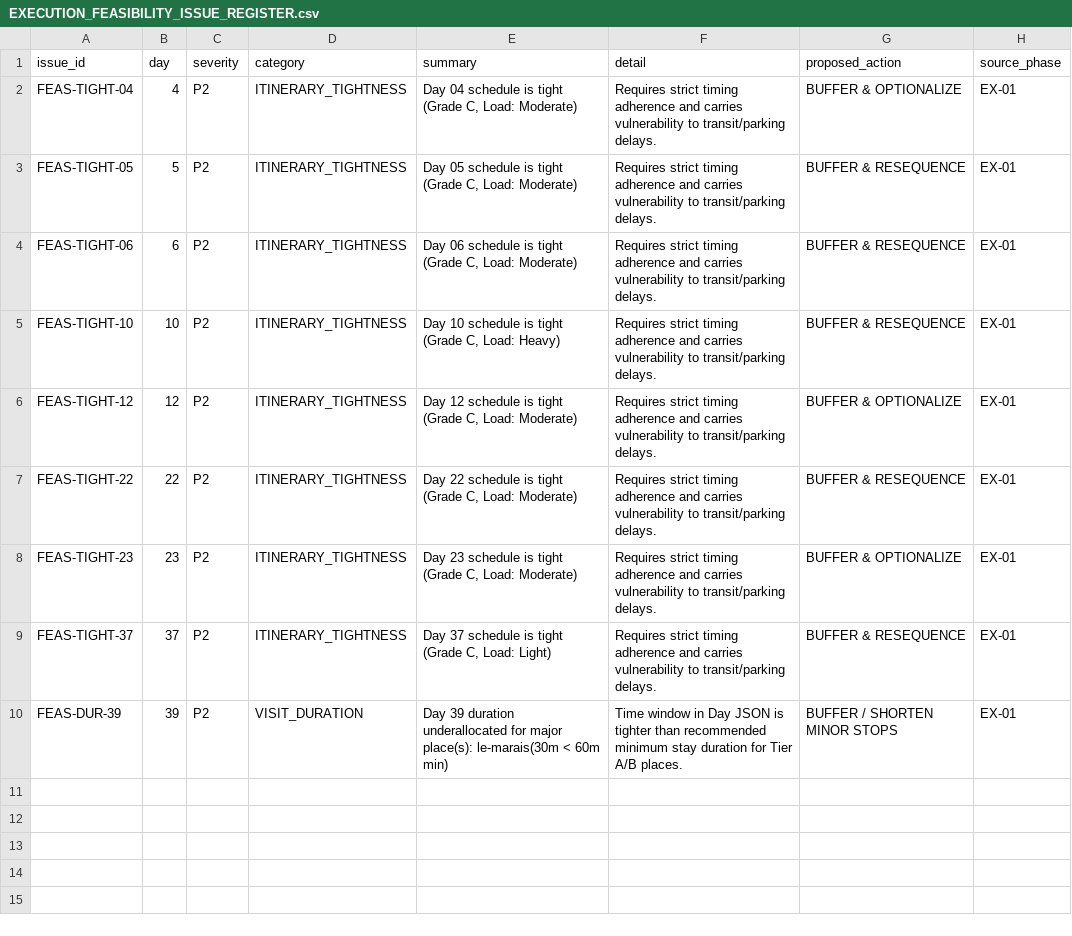
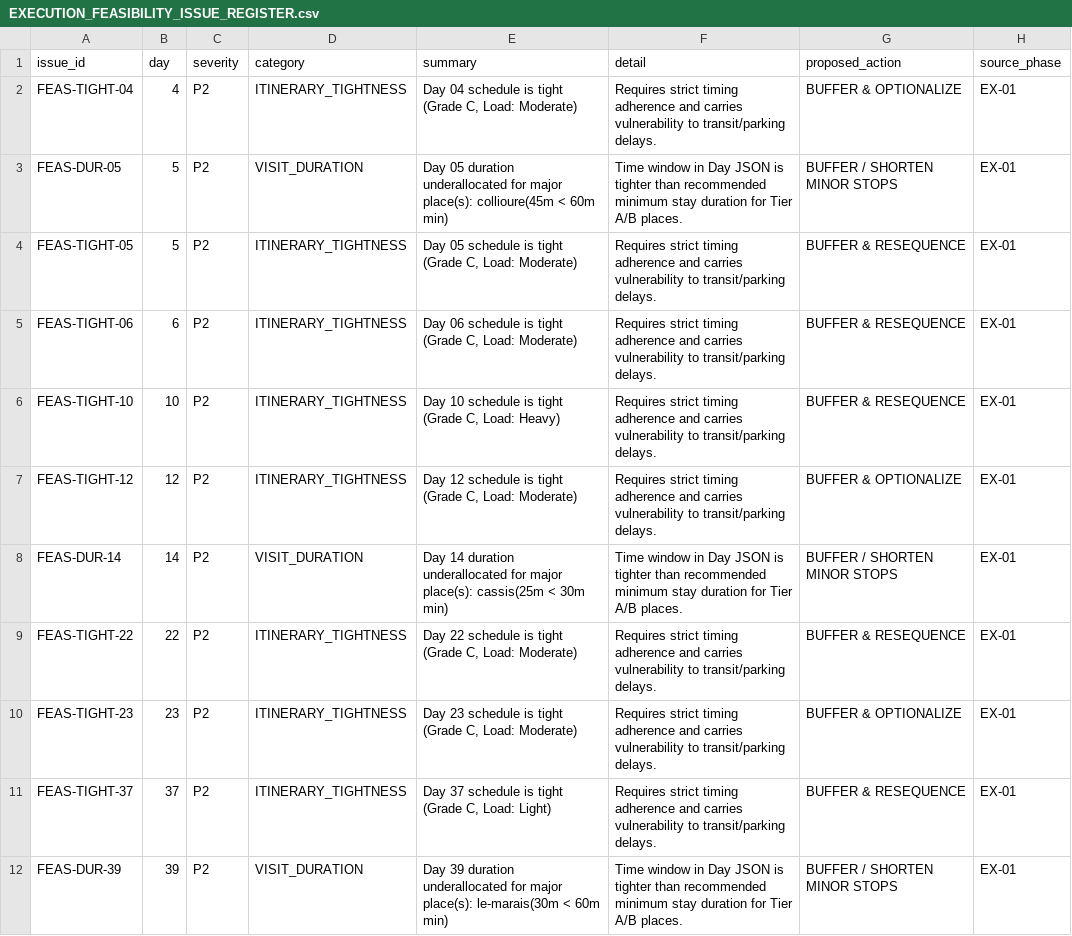
Before and after one commit to jeongjae/SP-FR-guidebook, a CSV file: EXECUTION_FEASIBILITY_ISSUE_REGISTER.csv, drawn as a sheet.

```diff
--- a/EXECUTION_FEASIBILITY_ISSUE_REGISTER.csv
+++ b/EXECUTION_FEASIBILITY_ISSUE_REGISTER.csv
@@ -2,2 +2,3 @@ issue_id,day,severity,category,summary,detail,proposed_action,source_phase
 FEAS-TIGHT-04,4,P2,ITINERARY_TIGHTNESS,"Day 04 schedule is tight (Grade C, Load: Moderate)",Requires strict timing adherence and carries vulnerability to transit/parking delays.,BUFFER & OPTIONALIZE,EX-01
+FEAS-DUR-05,5,P2,VISIT_DURATION,Day 05 duration underallocated for major place(s): collioure(45m < 60m min),Time window in Day JSON is tighter than recommended minimum stay duration for Tier A/B places.,BUFFER / SHORTEN MINOR STOPS,EX-01
 FEAS-TIGHT-05,5,P2,ITINERARY_TIGHTNESS,"Day 05 schedule is tight (Grade C, Load: Moderate)",Requires strict timing adherence and carries vulnerability to transit/parking delays.,BUFFER & RESEQUENCE,EX-01
@@ -6,2 +7,3 @@ FEAS-TIGHT-10,10,P2,ITINERARY_TIGHTNESS,"Day 10 schedule is tight (Grade C, Load
 FEAS-TIGHT-12,12,P2,ITINERARY_TIGHTNESS,"Day 12 schedule is tight (Grade C, Load: Moderate)",Requires strict timing adherence and carries vulnerability to transit/parking delays.,BUFFER & OPTIONALIZE,EX-01
+FEAS-DUR-14,14,P2,VISIT_DURATION,Day 14 duration underallocated for major place(s): cassis(25m < 30m min),Time window in Day JSON is tighter than recommended minimum stay duration for Tier A/B places.,BUFFER / SHORTEN MINOR STOPS,EX-01
 FEAS-TIGHT-22,22,P2,ITINERARY_TIGHTNESS,"Day 22 schedule is tight (Grade C, Load: Moderate)",Requires strict timing adherence and carries vulnerability to transit/parking delays.,BUFFER & RESEQUENCE,EX-01
```
Also changed, not shown: DAY_EXECUTION_INVENTORY.csv, DAY_FEASIBILITY_MATRIX.csv, 13 other files.
